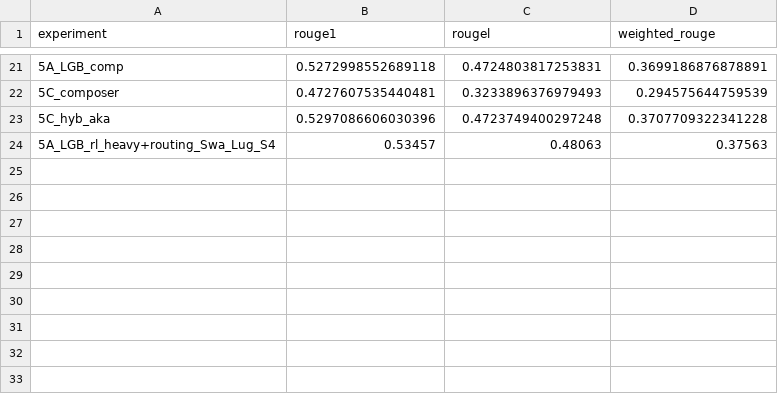
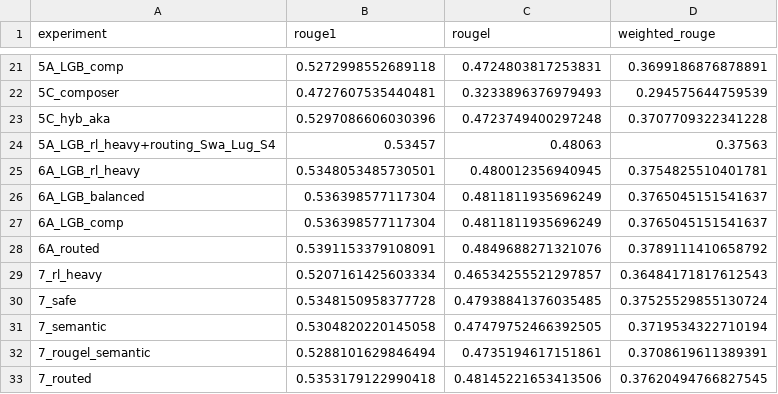
Before and after one commit to Lionel-Re/Zindi-AfroByte-ProtoRAG, a CSV file: outputs/latest/validation_scores_all_stages.csv, drawn as a sheet; only a part is shown, gaps mark what is left out; the diff names each change by its address in the sheet, - before the commit and + after, or states it on an @@ line.

Commit message:
Add Stage8 pool diagnosis and preserve Stage5 best solution

```diff
--- a/outputs/latest/validation_scores_all_stages.csv
+++ b/outputs/latest/validation_scores_all_stages.csv
+row 25: 6A_LGB_rl_heavy | 0.5348053485730501 | 0.480012356940945 | 0.3754825510401781
+row 26: 6A_LGB_balanced | 0.536398577117304 | 0.4811811935696249 | 0.3765045151541637
+row 27: 6A_LGB_comp | 0.536398577117304 | 0.4811811935696249 | 0.3765045151541637
+row 28: 6A_routed | 0.5391153379108091 | 0.4849688271321076 | 0.3789111410658792
+row 29: 7_rl_heavy | 0.5207161425603334 | 0.46534255521297857 | 0.36484171817612543
+row 30: 7_safe | 0.5348150958377728 | 0.47938841376035485 | 0.37525529855130724
+row 31: 7_semantic | 0.5304820220145058 | 0.47479752466392505 | 0.3719534322710194
+row 32: 7_rougel_semantic | 0.5288101629846494 | 0.4735194617151861 | 0.3708619611389391
+row 33: 7_routed | 0.5353179122990418 | 0.48145221653413506 | 0.37620494766827545
```
Also changed, not shown: 28 other files.
